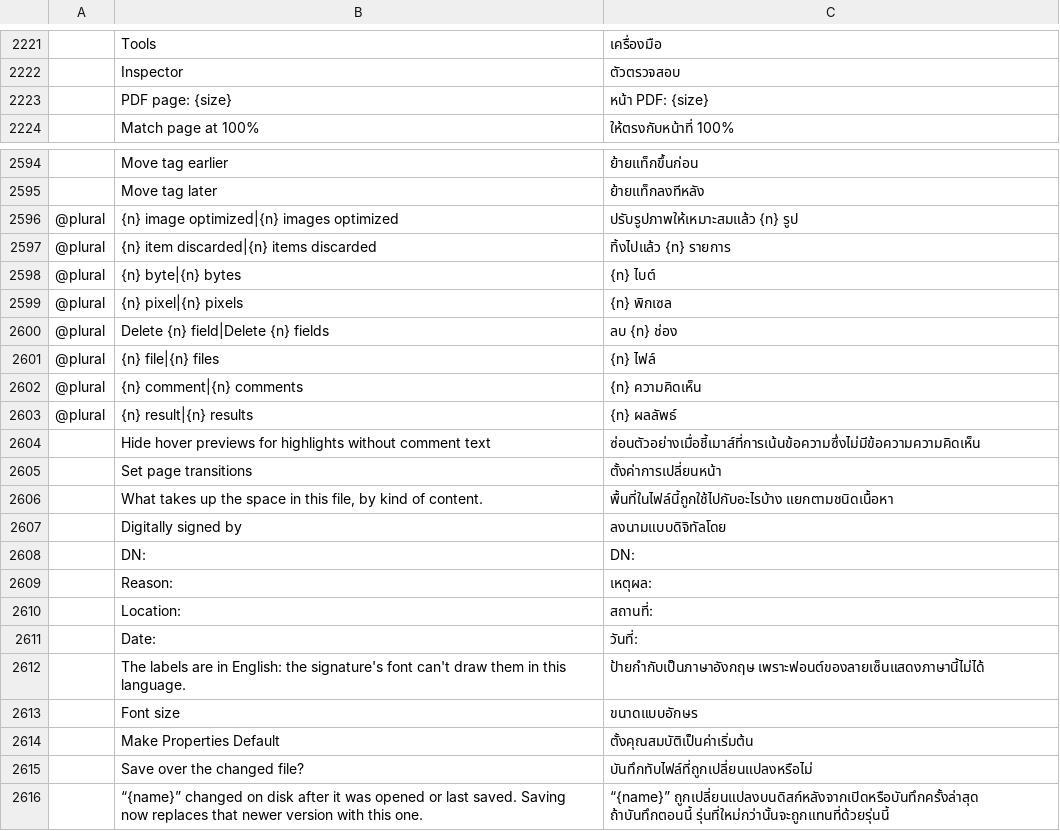
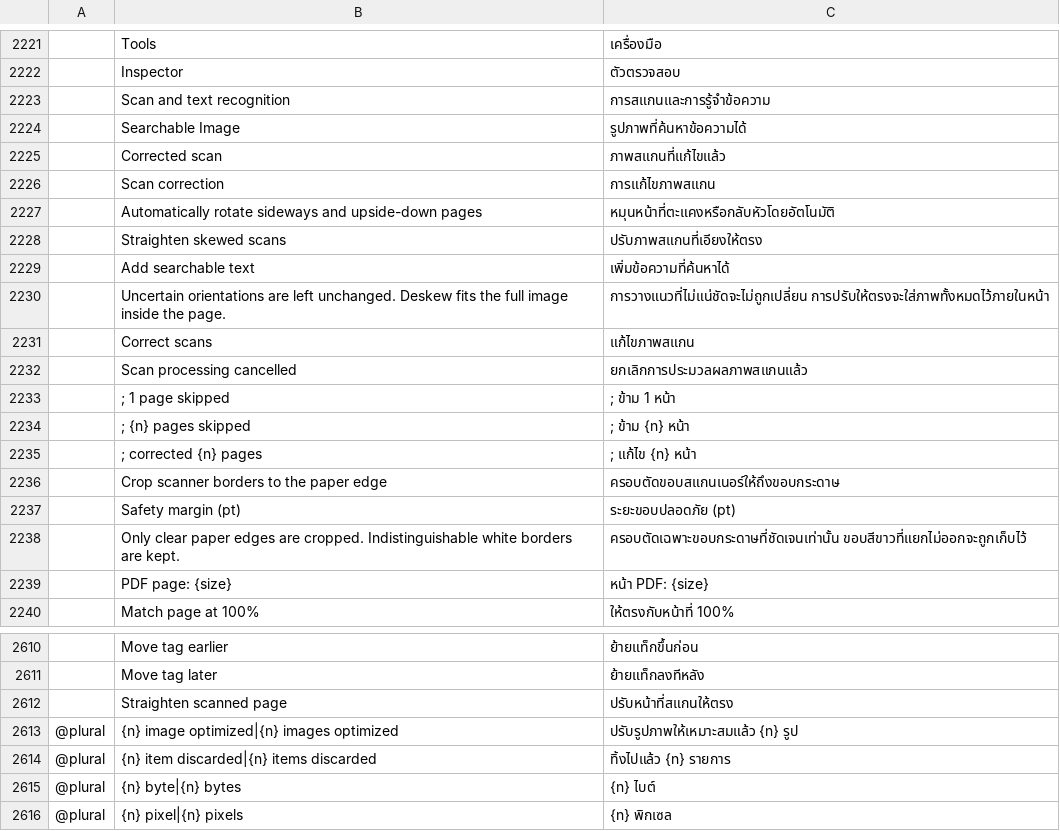
Before and after one commit to andydoc/pdfcraft-pr1012, a TSV file: crates/ui-egui/src/i18n/th.tsv, drawn as a sheet; only a part is shown, gaps mark what is left out; the shorter side is filled out with more unchanged rows; the diff names each change by its address in the sheet, - before the commit and + after, or states it on an @@ line.

```diff
--- a/crates/ui-egui/src/i18n/th.tsv
+++ b/crates/ui-egui/src/i18n/th.tsv
+row 2223:  | Scan and text recognition | การสแกนและการรู้จำข้อความ
+row 2224:  | Searchable Image | รูปภาพที่ค้นหาข้อความได้
+row 2225:  | Corrected scan | ภาพสแกนที่แก้ไขแล้ว
+row 2226:  | Scan correction | การแก้ไขภาพสแกน
+row 2227:  | Automatically rotate sideways and upside-down pages | หมุนหน้าที่ตะแคงหรือกลับหัวโดยอัตโนมัติ
+row 2228:  | Straighten skewed scans | ปรับภาพสแกนที่เอียงให้ตรง
+row 2229:  | Add searchable text | เพิ่มข้อความที่ค้นหาได้
+row 2230:  | Uncertain orientations are left unchanged. Deskew fits the full image inside the page. | การวางแนวที่ไม่แน่ชัดจะไม่ถูกเปลี่ยน การปรับให้ตรงจะใส่ภาพทั้งหมดไว้ภายในหน้า
+row 2231:  | Correct scans | แก้ไขภาพสแกน
+row 2232:  | Scan processing cancelled | ยกเลิกการประมวลผลภาพสแกนแล้ว
+row 2233:  | ; 1 page skipped | ; ข้าม 1 หน้า
+row 2234:  | ; {n} pages skipped | ; ข้าม {n} หน้า
+row 2235:  | ; corrected {n} pages | ; แก้ไข {n} หน้า
+row 2236:  | Crop scanner borders to the paper edge | ครอบตัดขอบสแกนเนอร์ให้ถึงขอบกระดาษ
+row 2237:  | Safety margin (pt) | ระยะขอบปลอดภัย (pt)
+row 2238:  | Only clear paper edges are cropped. Indistinguishable white borders are kept. | ครอบตัดเฉพาะขอบกระดาษที่ชัดเจนเท่านั้น ขอบสีขาวที่แยกไม่ออกจะถูกเก็บไว้
+row 2612:  | Straighten scanned page | ปรับหน้าที่สแกนให้ตรง
```
Also changed, not shown: crates/ui-egui/src/i18n/ckb.tsv, crates/ui-egui/src/i18n/hi.tsv, 8 other files.
